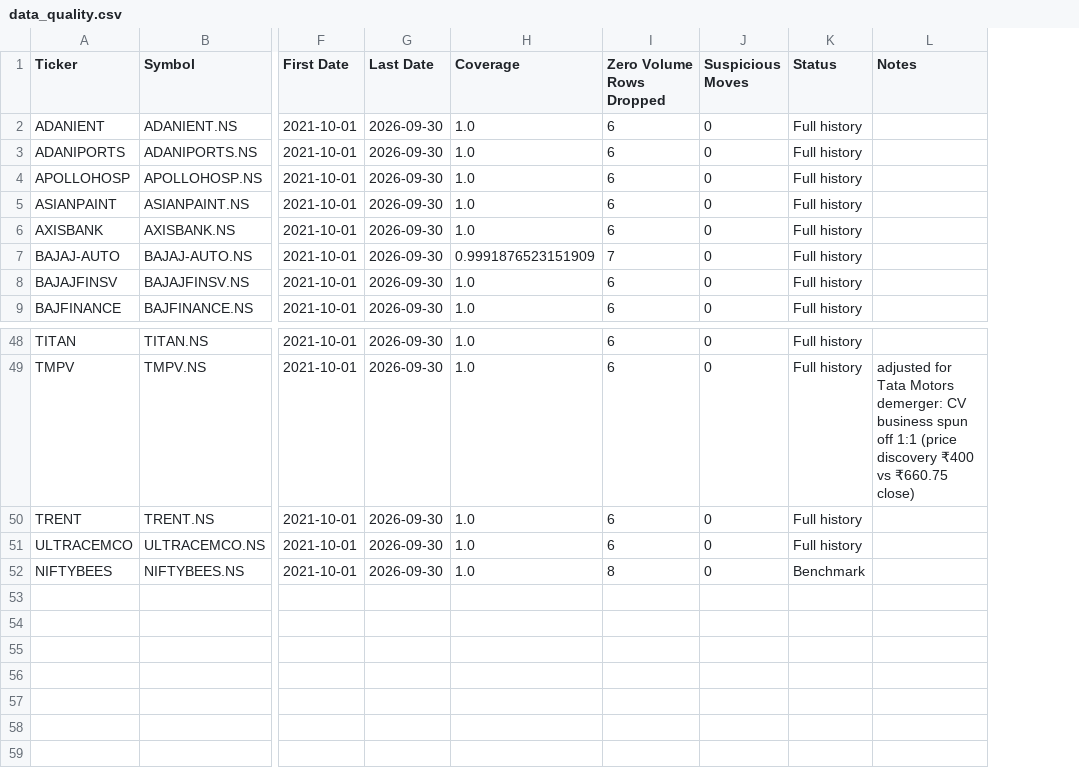
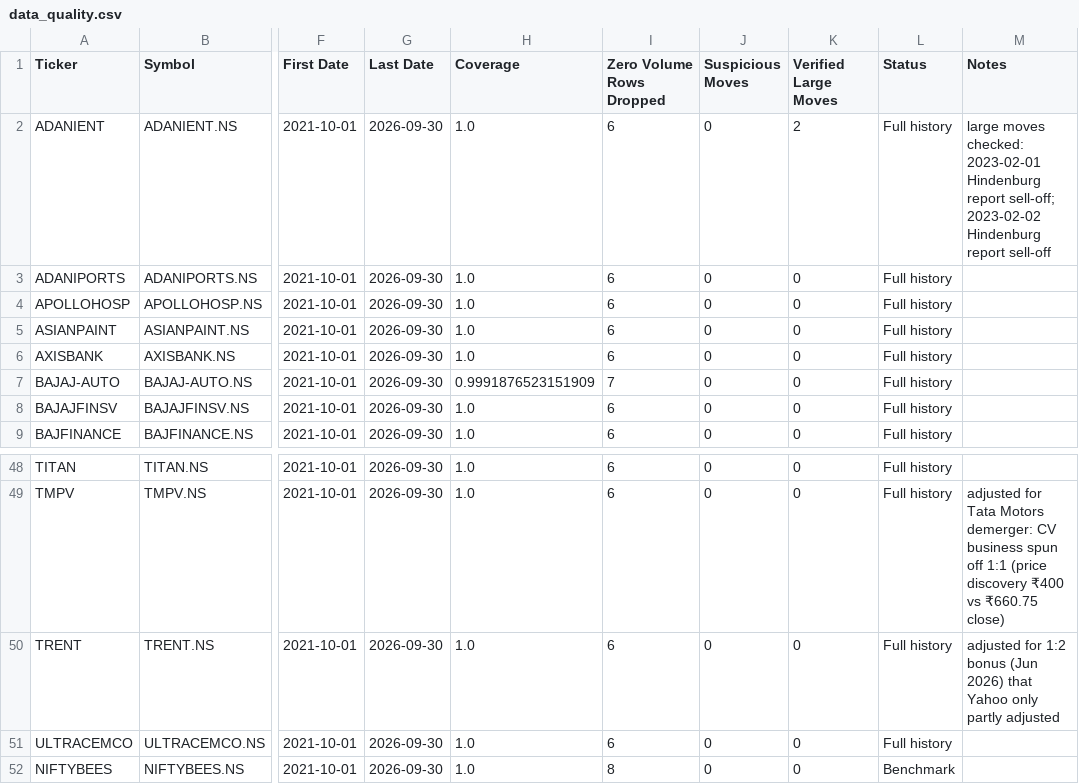
Before and after one commit to Harnoor001/stock-market-trend-analysis, a CSV file: data/processed/data_quality.csv, drawn as a sheet; only a part is shown, gaps mark what is left out; addresses are those after the commit; the diff names each change by its address in the sheet, - before the commit and + after, or states it on an @@ line.

```diff
--- a/data/processed/data_quality.csv
+++ b/data/processed/data_quality.csv
+column K (Verified Large Moves), rows 2-9: 2 | 0 | 0 | 0 | 0 | 0 | 0 | 0; rows 48-52: all 0
-M2 (Notes): (empty)
+M2 (Notes): large moves checked: 2023-02-01 Hindenburg report sell-off; 2023-02-02 Hindenburg report sell-off
-M50 (Notes): (empty)
+M50 (Notes): adjusted for 1:2 bonus (Jun 2026) that Yahoo only partly adjusted
```
Also changed, not shown: data/processed/correlation_matrix.csv, data/processed/correlation_pairs.csv, 8 other files.
